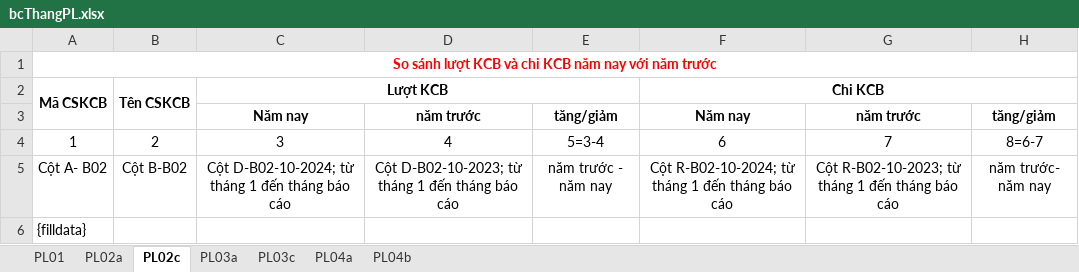
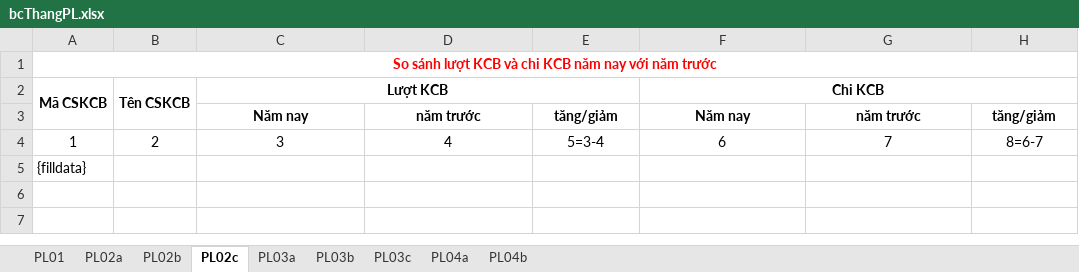
Before and after one commit to hotoancntt15a/ToolBaoCao, an Excel workbook: ToolBaoCao/App_Data/bcThangPL.xlsx, sheet PL02c, drawn as a sheet; values as stored, in another font and other column widths than the file's, no borders; the diff names each change by its address in the sheet, - before the commit and + after, or states it on an @@ line.

```diff
--- a/ToolBaoCao/App_Data/bcThangPL.xlsx (sheet PL02c)
+++ b/ToolBaoCao/App_Data/bcThangPL.xlsx (sheet PL02c)
+sheet tab: PL02b
+sheet tab: PL03b
-row 5: Cột A- B02 | Cột B-B02 | Cột D-B02-10-2024; từ tháng 1 đến tháng báo cáo | Cột D-B02-10-2023; từ tháng 1 đến tháng báo cáo | năm trước - năm nay | Cột R-B02-10-2024; từ tháng 1 đến tháng báo cáo | Cột R-B02-10-2023; từ tháng 1 đến tháng báo cáo | năm trước- năm nay
```
Also changed, not shown: sheet PL04b, sheet PL03a, sheet PL01, sheet PL02a, sheet PL04a, sheet PL03c, 2 other files.
